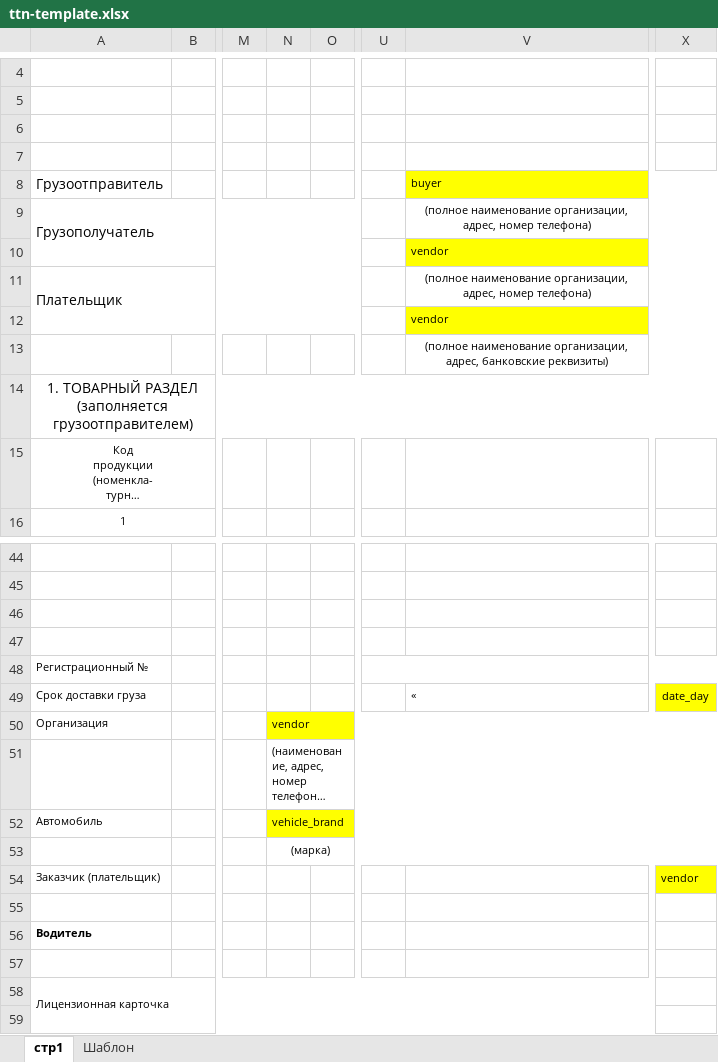
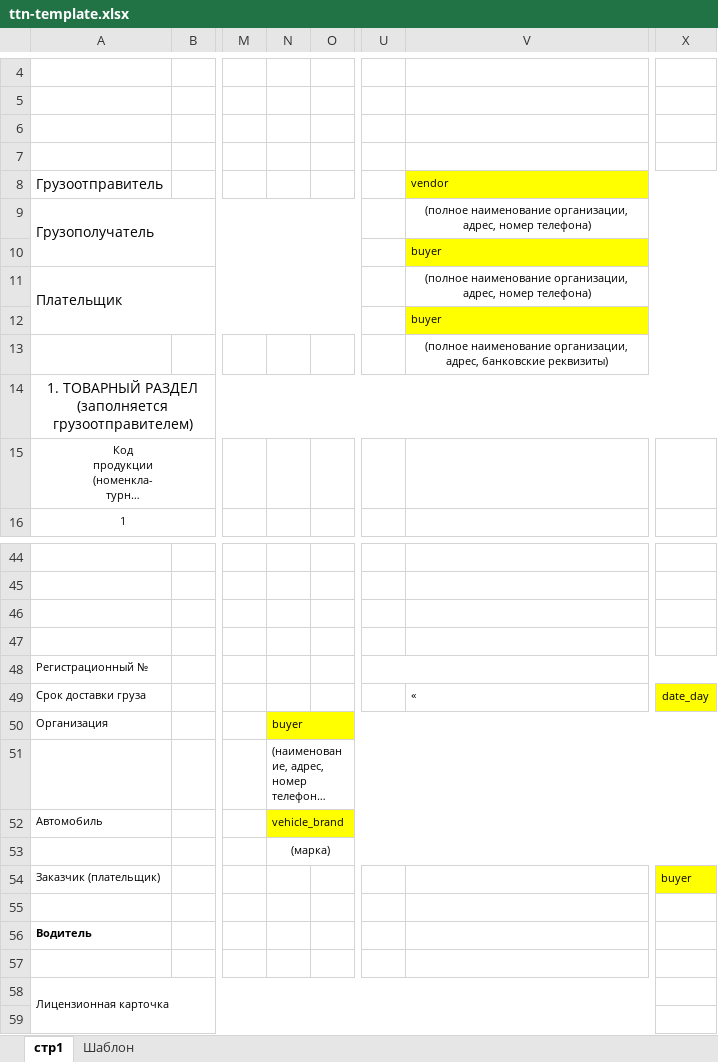
Before and after one commit to TarasovMV/mnr-crm, an Excel workbook: apps/backend/src/assets/ttn-template.xlsx, sheet стр1, drawn as a sheet; only a part is shown, gaps mark what is left out; long unchanged cells end in …; values as stored, in another font and other column widths than the file's, no borders; the diff names each change by its address in the sheet, - before the commit and + after, or states it on an @@ line.

Commit message:
fix: ttn

```diff
--- a/apps/backend/src/assets/ttn-template.xlsx (sheet стр1)
+++ b/apps/backend/src/assets/ttn-template.xlsx (sheet стр1)
-V8: buyer
+V8: vendor
-V10: vendor
+V10: buyer
-V12: vendor
+V12: buyer
-N50: vendor
+N50: buyer
-X54: vendor
+X54: buyer
```
